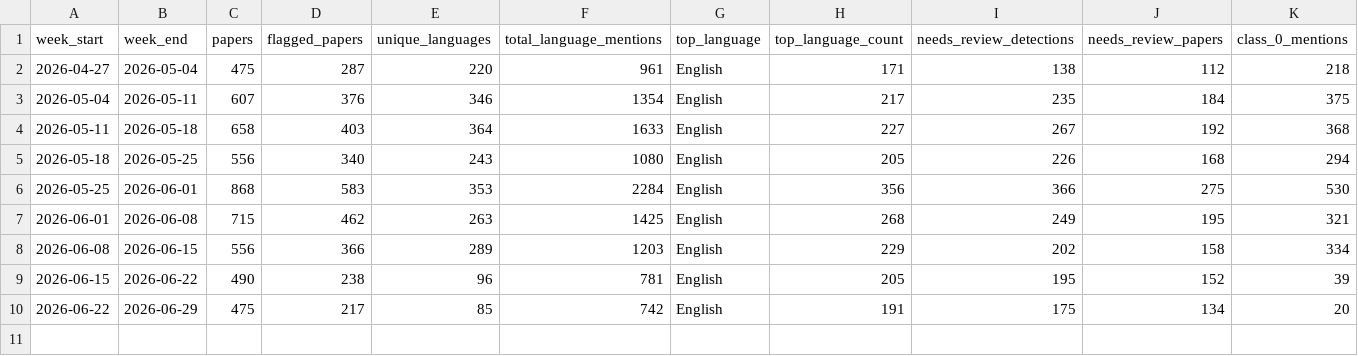
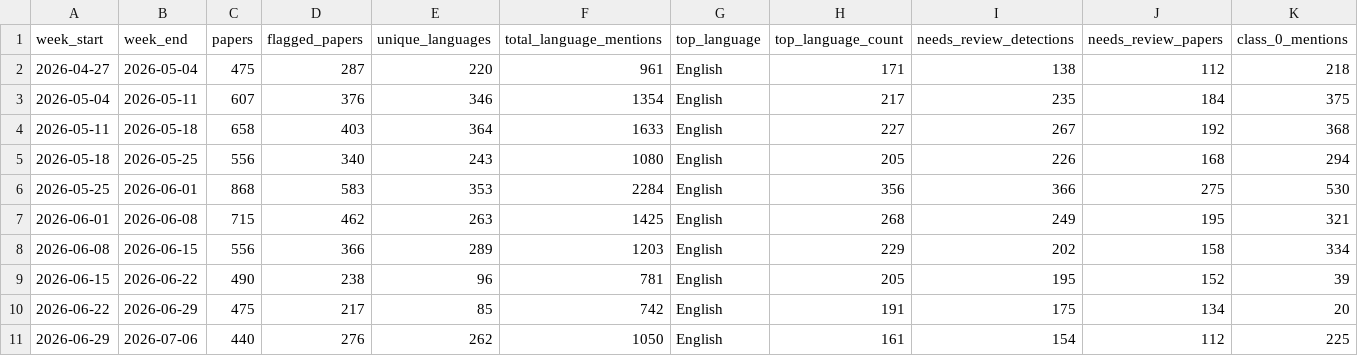
Before and after one commit to kavindu-w/langtrend, a CSV file: data/processed/weekly_summary.csv, drawn as a sheet; only a part is shown; rows hold the shown columns only; the diff names each change by its address in the sheet, - before the commit and + after, or states it on an @@ line.

```diff
--- a/data/processed/weekly_summary.csv
+++ b/data/processed/weekly_summary.csv
+row 11: 2026-06-29 | 2026-07-06 | 440 | 276 | 262 | 1050 | English | 161 | 154 | 112 | 225
```
Also changed, not shown: 7 other files.
